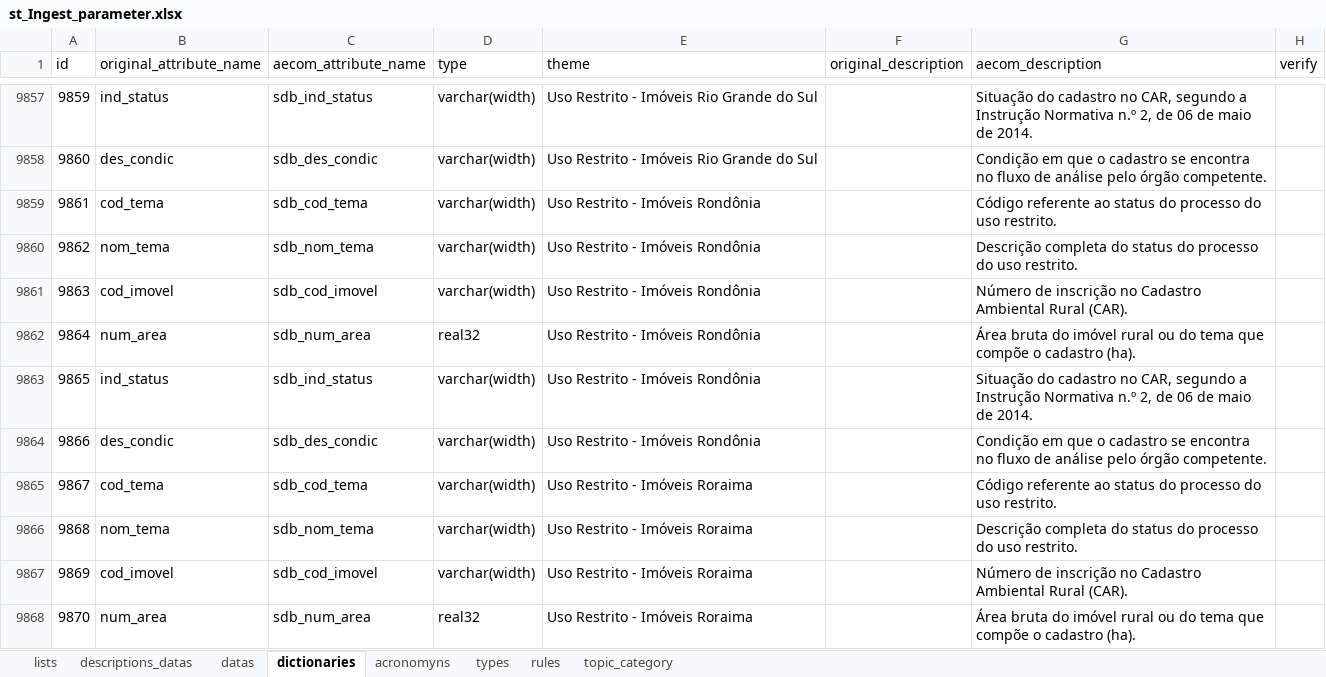
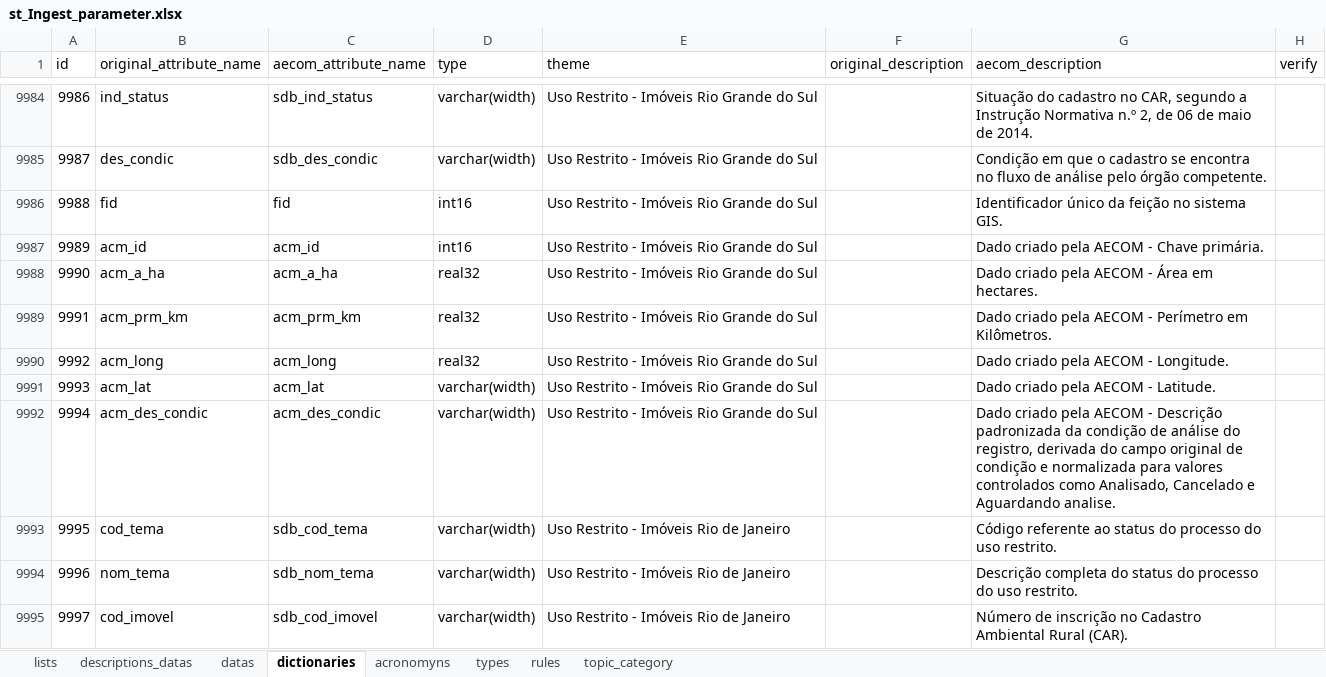
Before and after one commit to FranciscoAecom/prefect, an Excel workbook: input/st_Ingest_parameter.xlsx, sheet dictionaries, drawn as a sheet; only a part is shown, gaps mark what is left out; the shorter side is filled out with more unchanged rows; values as stored, in another font and other column widths than the file's, no cell formats; conditional formats and table styles not drawn; the diff covers the shown part only; the diff names each change by its address in the sheet, - before the commit and + after, or states it on an @@ line.

```diff
--- a/input/st_Ingest_parameter.xlsx (sheet dictionaries)
+++ b/input/st_Ingest_parameter.xlsx (sheet dictionaries)
@@ column A (id) renumbered between rows 9746 and 10076 @@
+row 9986: 9988 | fid | fid | int16 | Uso Restrito - Imóveis Rio Grande do Sul |  | Identificador único da feição no sistema GIS.
+row 9987: 9989 | acm_id | acm_id | int16 | Uso Restrito - Imóveis Rio Grande do Sul |  | Dado criado pela AECOM - Chave primária.
+row 9988: 9990 | acm_a_ha | acm_a_ha | real32 | Uso Restrito - Imóveis Rio Grande do Sul |  | Dado criado pela AECOM - Área em hectares.
+row 9989: 9991 | acm_prm_km | acm_prm_km | real32 | Uso Restrito - Imóveis Rio Grande do Sul |  | Dado criado pela AECOM - Perímetro em Kilômetros.
+row 9990: 9992 | acm_long | acm_long | real32 | Uso Restrito - Imóveis Rio Grande do Sul |  | Dado criado pela AECOM - Longitude.
+row 9991: 9993 | acm_lat | acm_lat | varchar(width) | Uso Restrito - Imóveis Rio Grande do Sul |  | Dado criado pela AECOM - Latitude.
+row 9992: 9994 | acm_des_condic | acm_des_condic | varchar(width) | Uso Restrito - Imóveis Rio Grande do Sul |  | Dado criado pela AECOM - Descrição padronizada da condição de análise do registro, derivada do campo original de condição e normalizada para valores controlados como Analisado, Cancelado e Aguardando analise.
@@ row 9841 moved to row 9993: 9995 @@
@@ row 9842 moved to row 9994: 9996 @@
@@ row 9843 moved to row 9995: 9997 @@
```
Also changed, not shown: 182 added rows, 18 moved rows and 66 edited cells elsewhere in this sheet, sheet datas, sheet acronomyns, cell formats, 4 other files.
